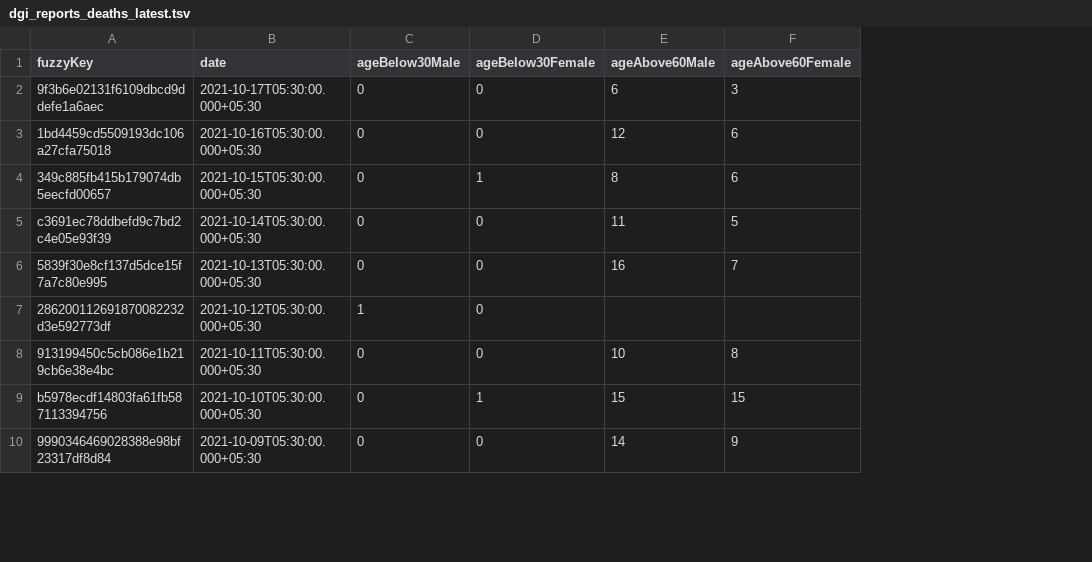
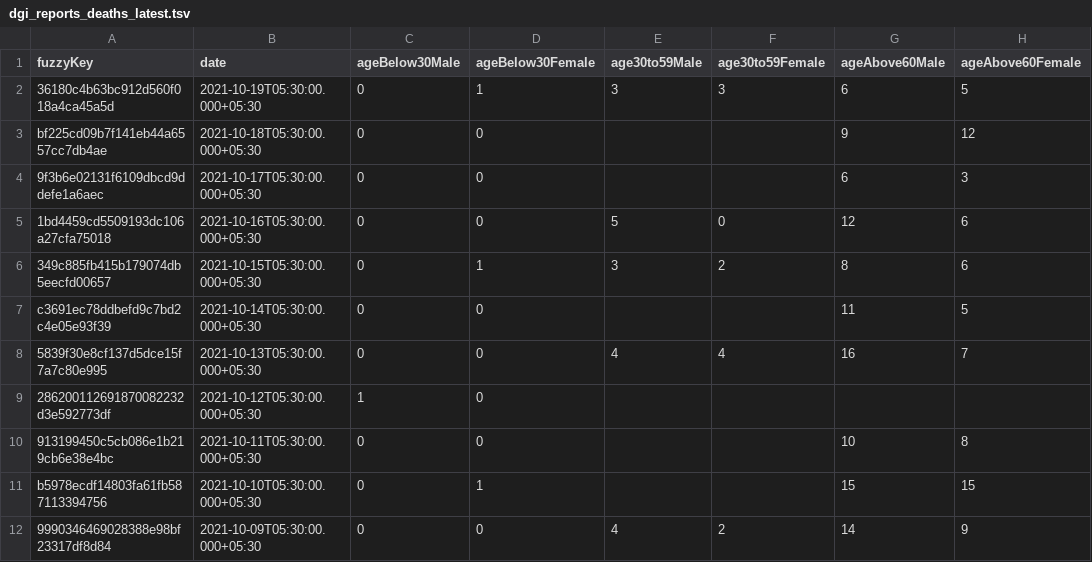
Before and after one commit to kaveenr/covid19-memorial-lk-data, a TSV file: data/dgi_reports_deaths_latest.tsv, drawn as a sheet; only a part is shown; addresses are those after the commit; the diff names each change by its address in the sheet, - before the commit and + after, or states it on an @@ line.

```diff
--- a/data/dgi_reports_deaths_latest.tsv
+++ b/data/dgi_reports_deaths_latest.tsv
+column E (age30to59Male), rows 5-12: 5 | 3 |  | 4 |  |  |  | 4
+column F (age30to59Female), rows 5-12: 0 | 2 |  | 4 |  |  |  | 2
+row 2: 36180c4b63bc912d560f018a4ca45a5d | 2021-10-19T05:30:00.000+05:30 | 0 | 1 | 3 | 3 | 6 | 5
+row 3: bf225cd09b7f141eb44a6557cc7db4ae | 2021-10-18T05:30:00.000+05:30 | 0 | 0 |  |  | 9 | 12
```
Also changed, not shown: 2 other files.
